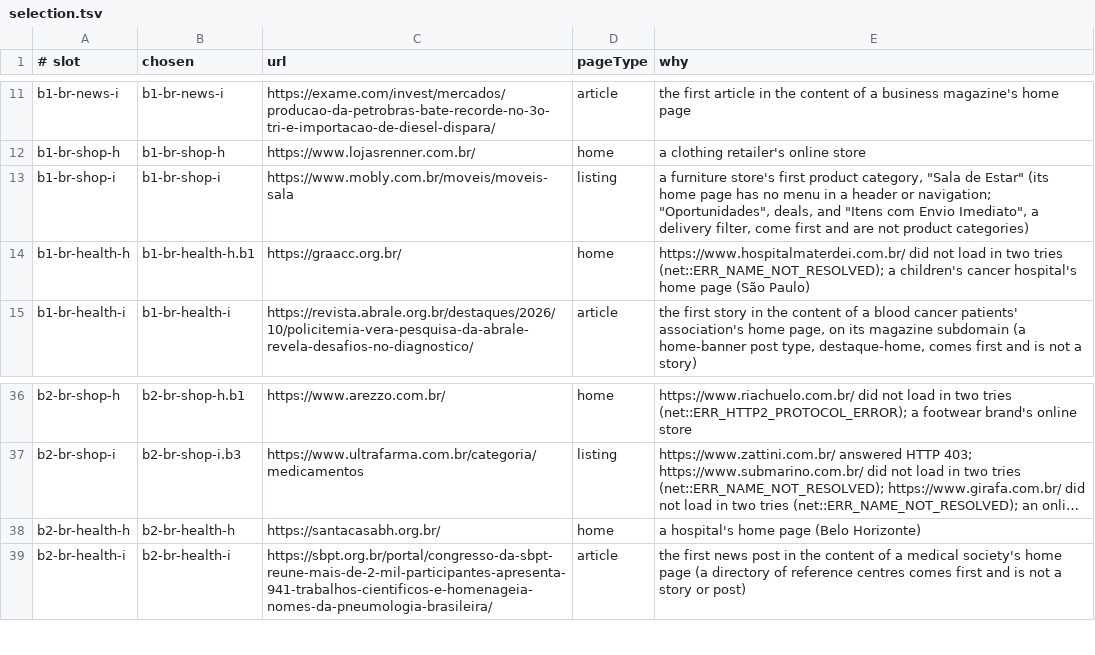
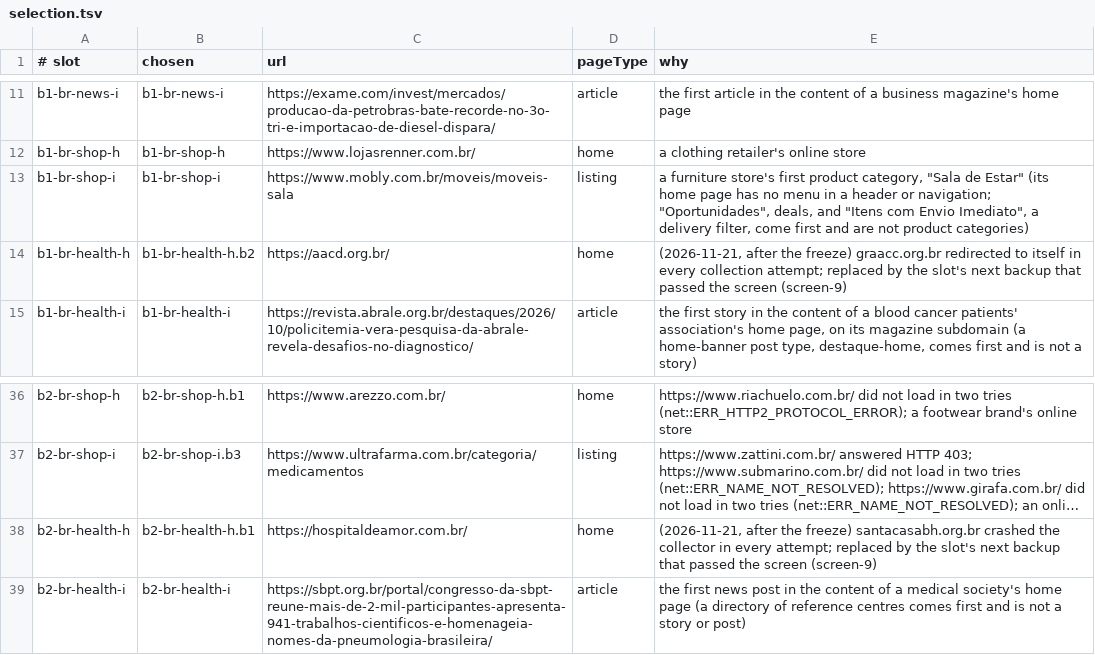
Before and after one commit to guilhermebsantiago/rampa-cli, a TSV file: study/round-6-2026-10-29/scripts/selection.tsv, drawn as a sheet; only a part is shown, gaps mark what is left out; long unchanged cells end in …; the diff names each change by its address in the sheet, - before the commit and + after, or states it on an @@ line.

```diff
--- a/study/round-6-2026-10-29/scripts/selection.tsv
+++ b/study/round-6-2026-10-29/scripts/selection.tsv
-B14 (chosen): b1-br-health-h.b1
+B14 (chosen): b1-br-health-h.b2
-C14 (url): https://graacc.org.br/
+C14 (url): https://aacd.org.br/
-E14 (why): https://www.hospitalmaterdei.com.br/ did not load in two tries (net::ERR_NAME_NOT_RESOLVED); a children's cancer hospital's home page (São Paulo)
+E14 (why): (2026-11-21, after the freeze) graacc.org.br redirected to itself in every collection attempt; replaced by the slot's next backup that passed the screen (screen-9)
-B38 (chosen): b2-br-health-h
+B38 (chosen): b2-br-health-h.b1
-C38 (url): https://santacasabh.org.br/
+C38 (url): https://hospitaldeamor.com.br/
-E38 (why): a hospital's home page (Belo Horizonte)
+E38 (why): (2026-11-21, after the freeze) santacasabh.org.br crashed the collector in every attempt; replaced by the slot's next backup that passed the screen (screen-9)
```
Also changed, not shown: study/round-6-2026-10-29/scripts/pages.tsv, 6 other files.
